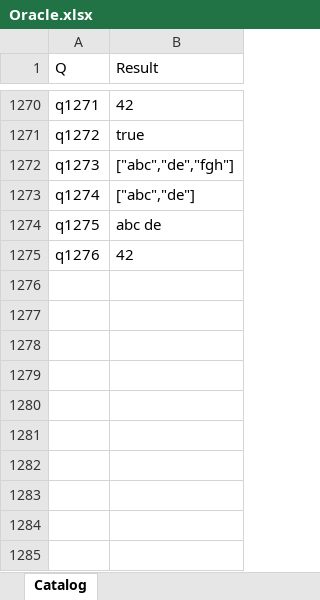
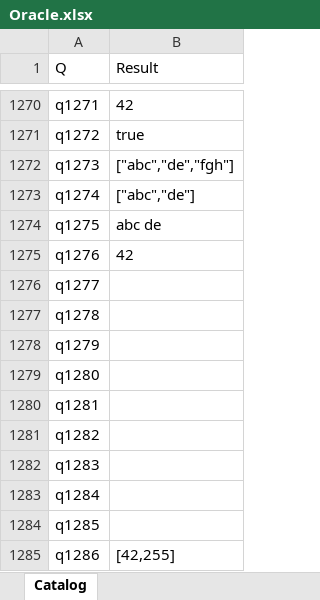
Before and after one commit to lawless-m/MrsFlow, an Excel workbook: Oracle/Oracle.xlsx, sheet Catalog, drawn as a sheet; only a part is shown, gaps mark what is left out; values as stored, in another font and other column widths than the file's, no borders; table styles not drawn; the diff names each change by its address in the sheet, - before the commit and + after, or states it on an @@ line.

```diff
--- a/Oracle/Oracle.xlsx (sheet Catalog)
+++ b/Oracle/Oracle.xlsx (sheet Catalog)
+row 1276: q1277
+row 1277: q1278
+row 1278: q1279
+row 1279: q1280
+row 1280: q1281
+row 1281: q1282
+row 1282: q1283
+row 1283: q1284
+row 1284: q1285
+row 1285: q1286 | [42,255]
```
Also changed, not shown: 31 other files.
